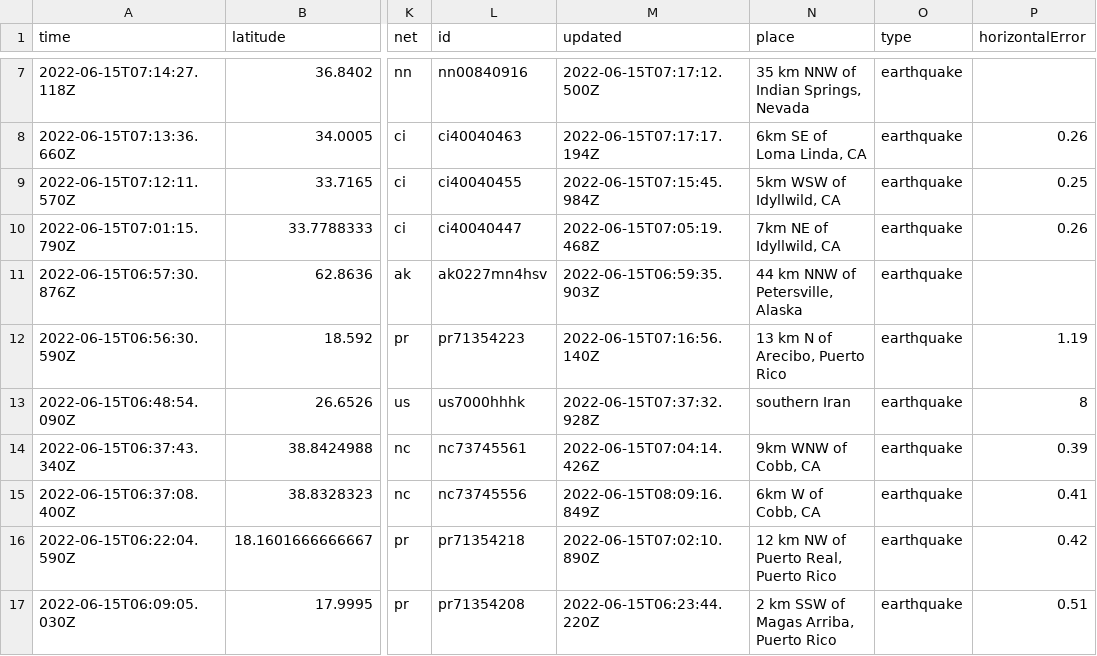
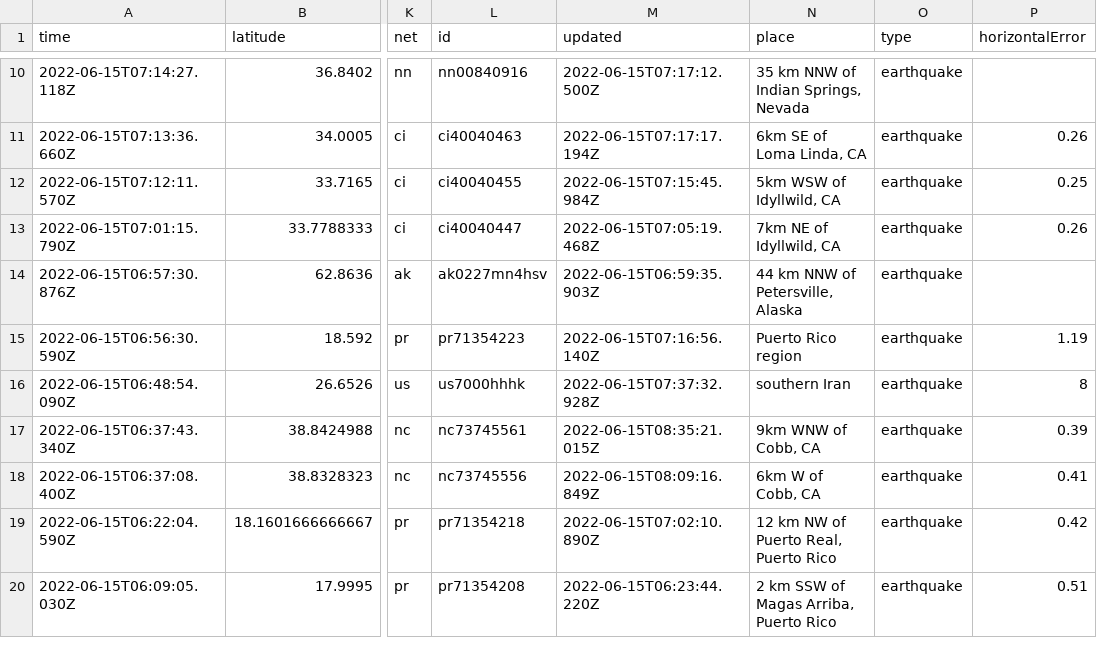
Before and after one commit to kmadden71/my-data-robot, a CSV file: usgs_current.csv, drawn as a sheet; only a part is shown, gaps mark what is left out; addresses are those after the commit; the diff covers the shown part only; the diff names each change by its address in the sheet, - before the commit and + after, or states it on an @@ line.

```diff
--- a/usgs_current.csv
+++ b/usgs_current.csv
-N15 (place): 13 km N of Arecibo, Puerto Rico
+N15 (place): Puerto Rico region
-M17 (updated): 2022-06-15T07:04:14.426Z
+M17 (updated): 2022-06-15T08:35:21.015Z
```
Also changed, not shown: 3 added rows and 7 edited cells elsewhere in this file.
